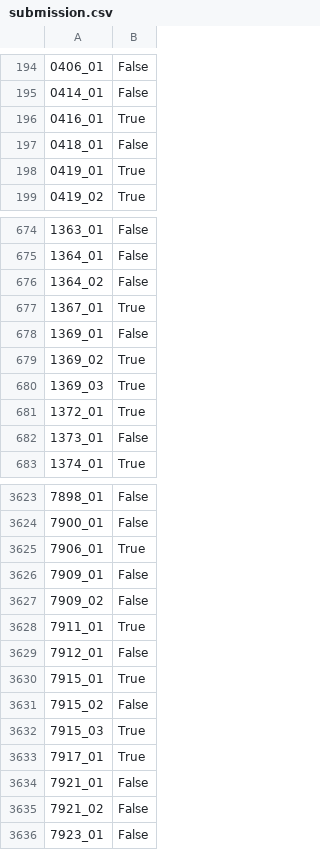
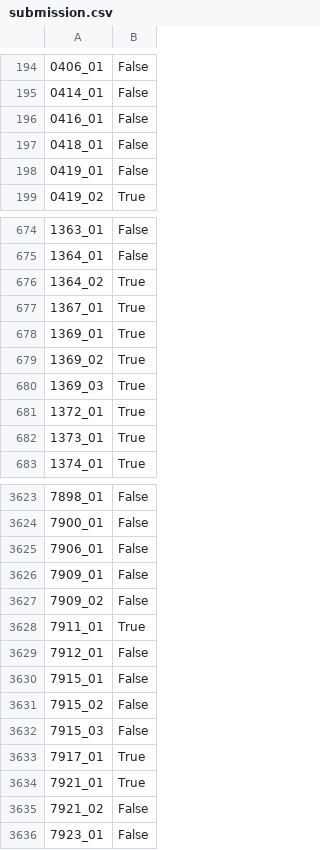
Before and after one commit to meneerfrikkie/SpaceshipTitanic, a CSV file: src/submission.csv, drawn as a sheet; only a part is shown, gaps mark what is left out; the diff covers the shown part only; the diff names each change by its address in the sheet, - before the commit and + after, or states it on an @@ line.

Commit message:
Added refernece list and fixed some stuff

```diff
--- a/src/submission.csv
+++ b/src/submission.csv
-B196: True
+B196: False
-B198: True
+B198: False
-B676: False
+B676: True
-B678: False
+B678: True
-B682: False
+B682: True
-B3625: True
+B3625: False
-B3630: True
+B3630: False
-B3632: True
+B3632: False
-B3634: False
+B3634: True
```
Also changed, not shown: 76 edited cells elsewhere in this file, 4 other files.
